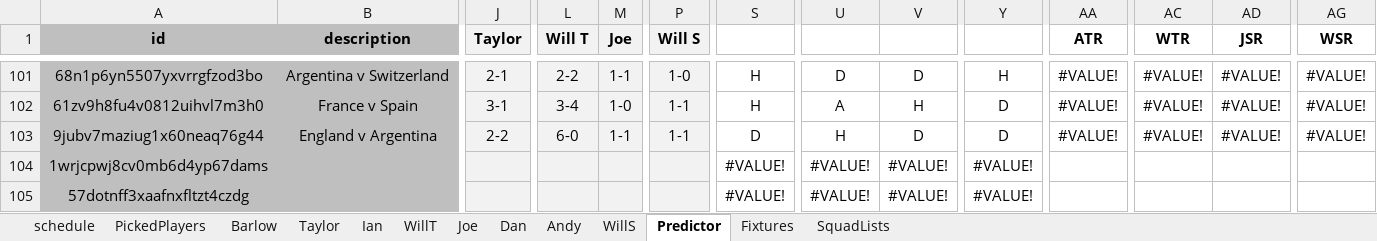
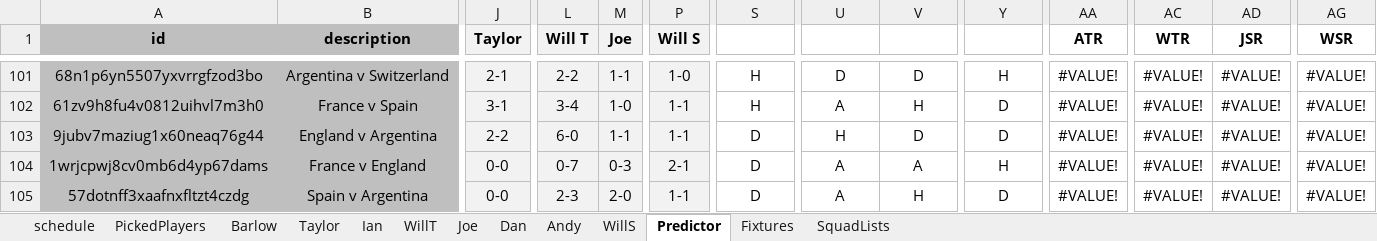
Before and after one commit to WTAnalysis/bnc, an Excel workbook: bnc-streamlit-app/data/BnC World Cup 2026.xlsx, sheet Predictor, drawn as a sheet; only a part is shown, gaps mark what is left out; values as stored, in another font and other column widths than the file's, no borders; conditional formats not drawn; the diff names each change by its address in the sheet, - before the commit and + after, or states it on an @@ line.

```diff
--- a/bnc-streamlit-app/data/BnC World Cup 2026.xlsx (sheet Predictor)
+++ b/bnc-streamlit-app/data/BnC World Cup 2026.xlsx (sheet Predictor)
-B104 (description): (empty)
+B104 (description): France v England
-J104:J105 (Taylor): (empty)
+J104:J105 (Taylor): 0-0
-L104 (Will T): (empty)
+L104 (Will T): 0-7
-M104 (Joe): (empty)
+M104 (Joe): 0-3
-P104 (Will S): (empty)
+P104 (Will S): 2-1
-S104:S105: #VALUE!
+S104:S105: D
-U104:U105: #VALUE!
+U104:U105: A
-V104: #VALUE!
+V104: A
-Y104: #VALUE!
+Y104: H
-AA104:AA105 (ATR): (empty)
+AA104:AA105 (ATR): #VALUE!
-AC104:AC105 (WTR): (empty)
+AC104:AC105 (WTR): #VALUE!
-AD104:AD105 (JSR): (empty)
+AD104:AD105 (JSR): #VALUE!
-AG104:AG105 (WSR): (empty)
+AG104:AG105 (WSR): #VALUE!
-B105 (description): (empty)
+B105 (description): Spain v Argentina
-L105 (Will T): (empty)
+L105 (Will T): 2-3
-M105 (Joe): (empty)
+M105 (Joe): 2-0
-P105 (Will S): (empty)
+P105 (Will S): 1-1
-V105: #VALUE!
+V105: H
-Y105: #VALUE!
+Y105: D
```
Also changed, not shown: sheet Barlow, sheet Ian, sheet Joe, sheet Andy, sheet Taylor, sheet WillT, 4 more sheets.
